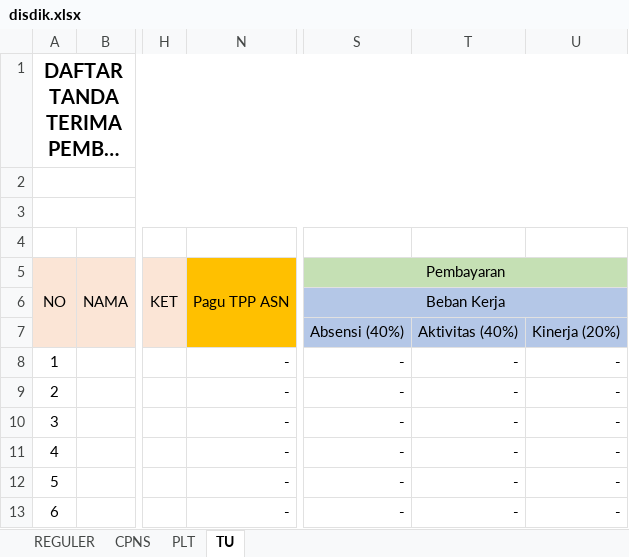
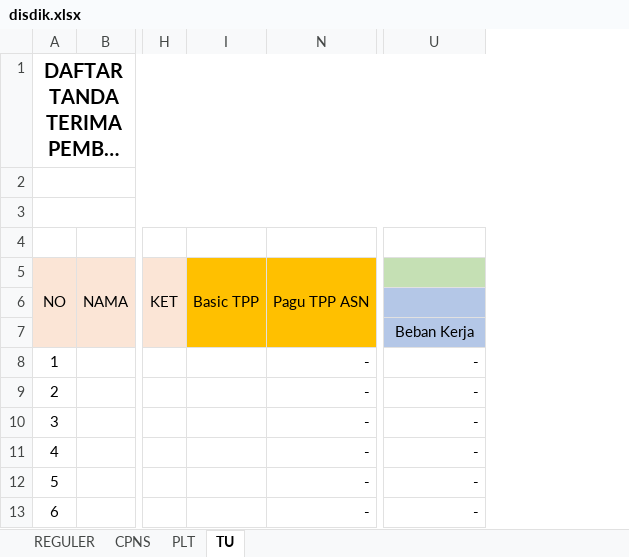
Before and after one commit to asrani27/tpp, an Excel workbook: public/excel/disdik.xlsx, sheet TU, drawn as a sheet; only a part is shown, gaps mark what is left out; long unchanged cells end in …; values as stored, in another font and other column widths than the file's, no borders; removed rows and columns are numbered as before the commit, all else as after; the diff names each change by its address in the sheet, - before the commit and + after, or states it on an @@ line.

```diff
--- a/public/excel/disdik.xlsx (sheet TU)
+++ b/public/excel/disdik.xlsx (sheet TU)
@@ column I unhidden, row 5: Basic TPP @@
@@ column S hidden, rows 5-13: Pembayaran | Beban Kerja | Absensi (40%) | - | - | - | - | - | - @@
@@ column T hidden, rows 7-13: Aktivitas (40%) | - | - | - | - | - | - @@
-U7: Kinerja (20%)
+U7: Beban Kerja
```
Also changed, not shown: sheet PLT, sheet CPNS, sheet REGULER, formulas that keep their value, 1 other file.
